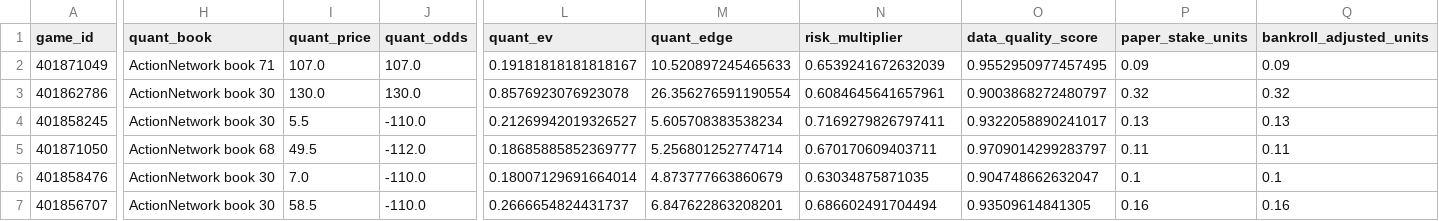
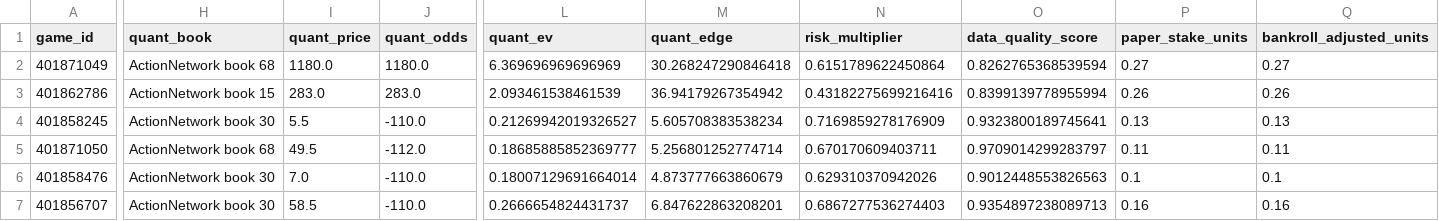
Before and after one commit to konnorharbin-star/harbin-sports-analytics, a CSV file: outputs/portfolio_card.csv, drawn as a sheet; only a part is shown, gaps mark what is left out; the diff covers the shown part only; the diff names each change by its address in the sheet, - before the commit and + after, or states it on an @@ line.

```diff
--- a/outputs/portfolio_card.csv
+++ b/outputs/portfolio_card.csv
-H2 (quant_book): ActionNetwork book 71
+H2 (quant_book): ActionNetwork book 68
-I2 (quant_price): 107.0
+I2 (quant_price): 1180.0
-J2 (quant_odds): 107.0
+J2 (quant_odds): 1180.0
-L2 (quant_ev): 0.19181818181818167
+L2 (quant_ev): 6.369696969696969
-M2 (quant_edge): 10.520897245465633
+M2 (quant_edge): 30.268247290846418
-N2 (risk_multiplier): 0.6539241672632039
+N2 (risk_multiplier): 0.6151789622450864
-O2 (data_quality_score): 0.9552950977457495
+O2 (data_quality_score): 0.8262765368539594
-P2 (paper_stake_units): 0.09
+P2 (paper_stake_units): 0.27
-Q2 (bankroll_adjusted_units): 0.09
+Q2 (bankroll_adjusted_units): 0.27
-H3 (quant_book): ActionNetwork book 30
+H3 (quant_book): ActionNetwork book 15
-I3 (quant_price): 130.0
+I3 (quant_price): 283.0
-J3 (quant_odds): 130.0
+J3 (quant_odds): 283.0
-L3 (quant_ev): 0.8576923076923078
+L3 (quant_ev): 2.093461538461539
-M3 (quant_edge): 26.356276591190554
+M3 (quant_edge): 36.94179267354942
-N3 (risk_multiplier): 0.6084645641657961
+N3 (risk_multiplier): 0.43182275699216416
-O3 (data_quality_score): 0.9003868272480797
+O3 (data_quality_score): 0.8399139778955994
-P3 (paper_stake_units): 0.32
+P3 (paper_stake_units): 0.26
-Q3 (bankroll_adjusted_units): 0.32
+Q3 (bankroll_adjusted_units): 0.26
-N4 (risk_multiplier): 0.7169279826797411
+N4 (risk_multiplier): 0.7169859278176909
-O4 (data_quality_score): 0.9322058890241017
+O4 (data_quality_score): 0.9323800189745641
-N6 (risk_multiplier): 0.63034875871035
+N6 (risk_multiplier): 0.629310370942026
-O6 (data_quality_score): 0.904748662632047
+O6 (data_quality_score): 0.9012448553826563
-N7 (risk_multiplier): 0.686602491704494
+N7 (risk_multiplier): 0.6867277536274403
-O7 (data_quality_score): 0.93509614841305
+O7 (data_quality_score): 0.9354897238089713
```
Also changed, not shown: 154 edited cells elsewhere in this file, docs/latest.csv, outputs/cfb_model_2026_week5.csv, 31 other files.
